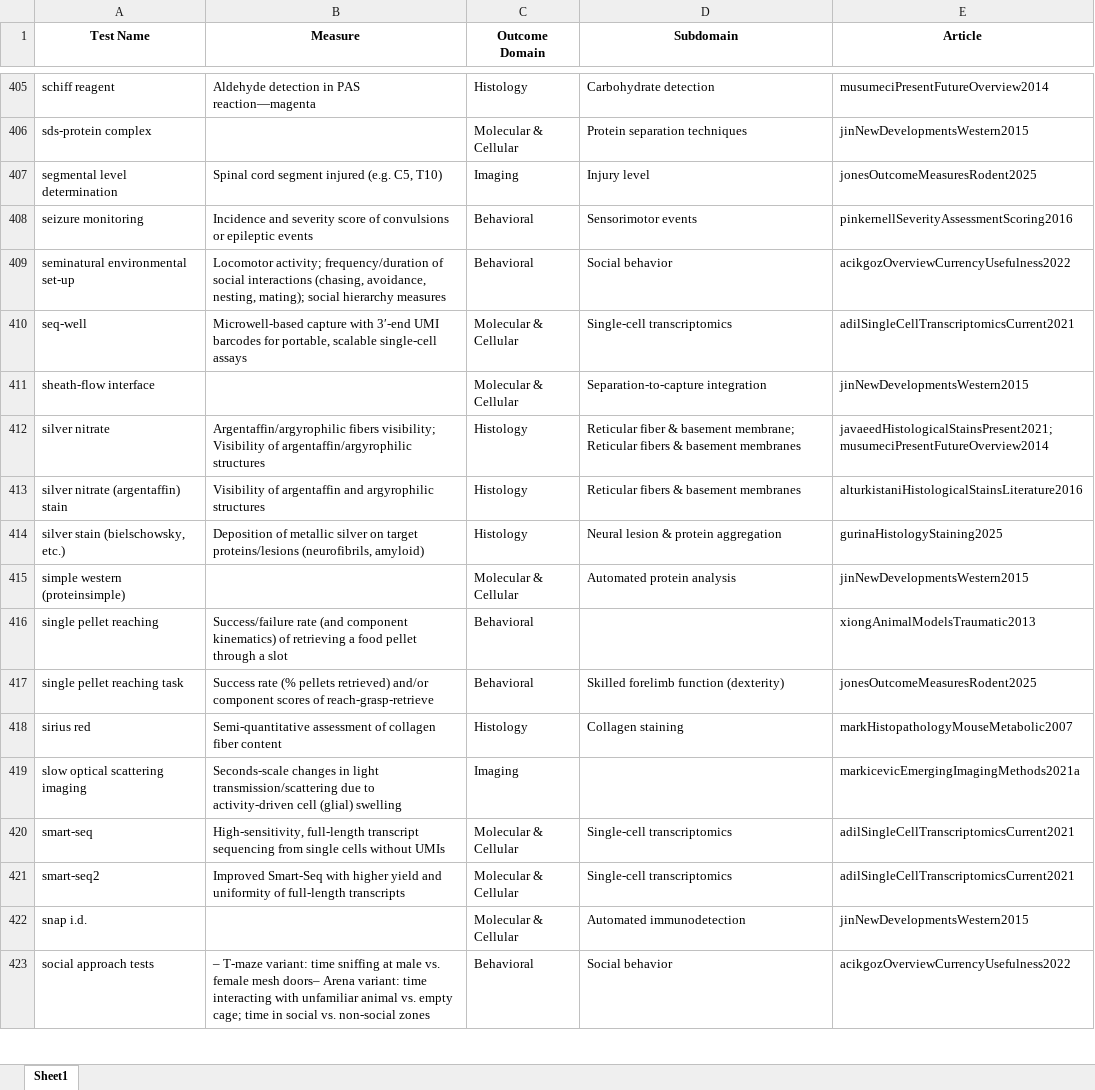
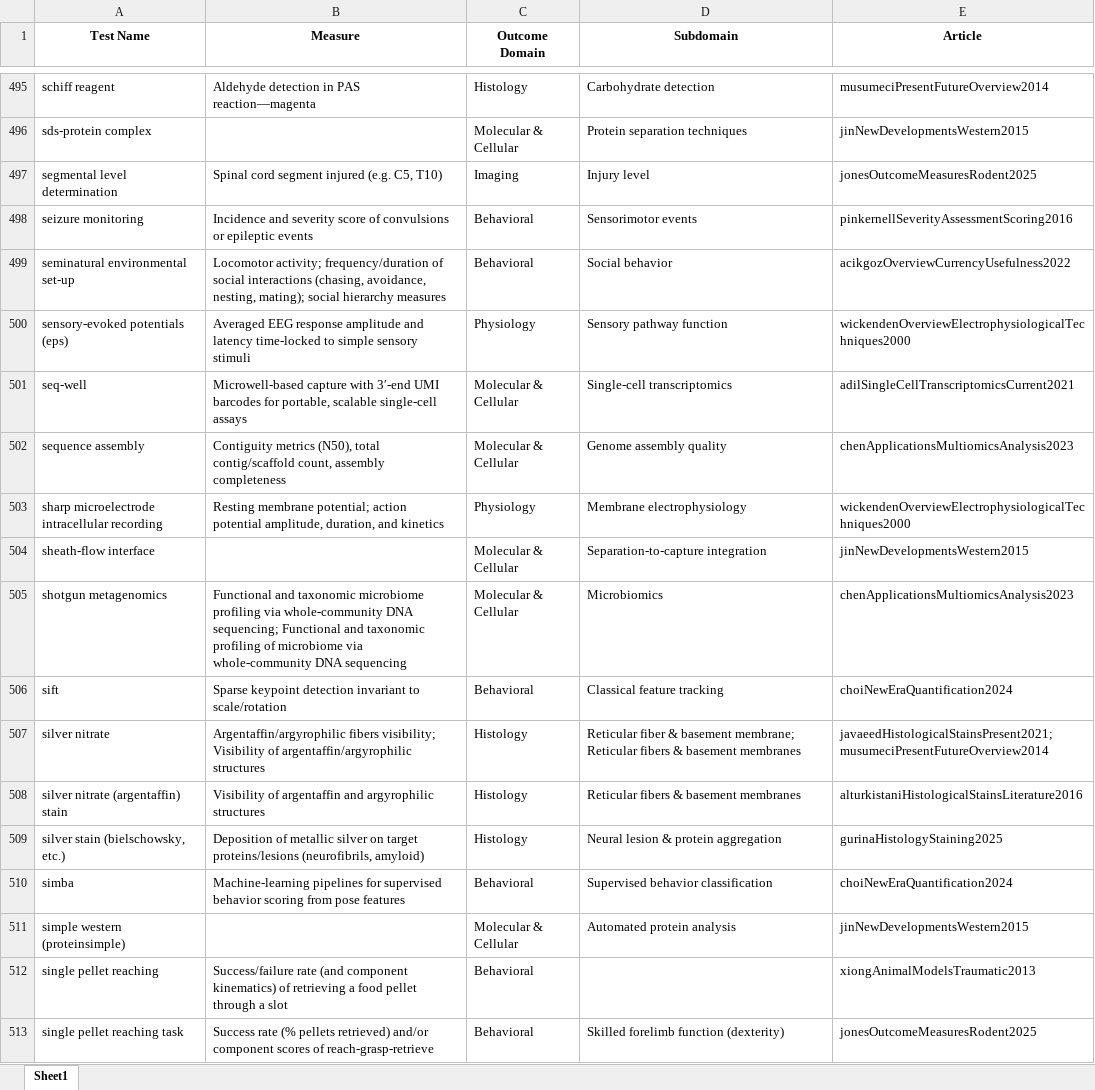
Before and after one commit to Ineichen-Group/Preclinical_DrugDisease_Translation_Pipeline, an Excel workbook: 03_IE_tasks/data/related/outcomes_endpoints/harmonized_assays_raw.xlsx, sheet Sheet1, drawn as a sheet; only a part is shown, gaps mark what is left out; the shorter side is filled out with more unchanged rows; values as stored, in another font and other column widths than the file's, no borders; the diff covers the shown part only; the diff names each change by its address in the sheet, - before the commit and + after, or states it on an @@ line.

```diff
--- a/03_IE_tasks/data/related/outcomes_endpoints/harmonized_assays_raw.xlsx (sheet Sheet1)
+++ b/03_IE_tasks/data/related/outcomes_endpoints/harmonized_assays_raw.xlsx (sheet Sheet1)
+row 500: sensory-evoked potentials (eps) | Averaged EEG response amplitude and latency time-locked to simple sensory stimuli | Physiology | Sensory pathway function | wickendenOverviewElectrophysiologicalTechniques2000
+row 502: sequence assembly | Contiguity metrics (N50), total contig/scaffold count, assembly completeness | Molecular & Cellular | Genome assembly quality | chenApplicationsMultiomicsAnalysis2023
+row 503: sharp microelectrode intracellular recording | Resting membrane potential; action potential amplitude, duration, and kinetics | Physiology | Membrane electrophysiology | wickendenOverviewElectrophysiologicalTechniques2000
+row 505: shotgun metagenomics | Functional and taxonomic microbiome profiling via whole-community DNA sequencing; Functional and taxonomic profiling of microbiome via whole-community DNA sequencing | Molecular & Cellular | Microbiomics | chenApplicationsMultiomicsAnalysis2023
+row 506: sift | Sparse keypoint detection invariant to scale/rotation | Behavioral | Classical feature tracking | choiNewEraQuantification2024
+row 510: simba | Machine‐learning pipelines for supervised behavior scoring from pose features | Behavioral | Supervised behavior classification | choiNewEraQuantification2024
```
Also changed, not shown: 122 added rows and 3 edited cells elsewhere in this sheet, 03_IE_tasks/data/related/outcomes_endpoints/Endpoints_burrowsAnimalModelsMultiple2019.xlsx, 03_IE_tasks/data/related/outcomes_endpoints/final_harmonized_with_enriched_synonyms.xlsx, 7 other files.
